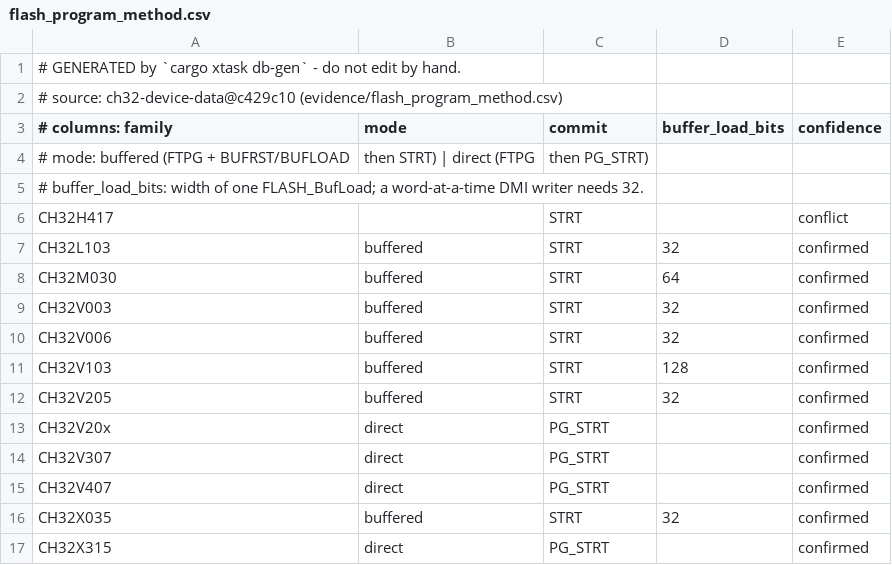
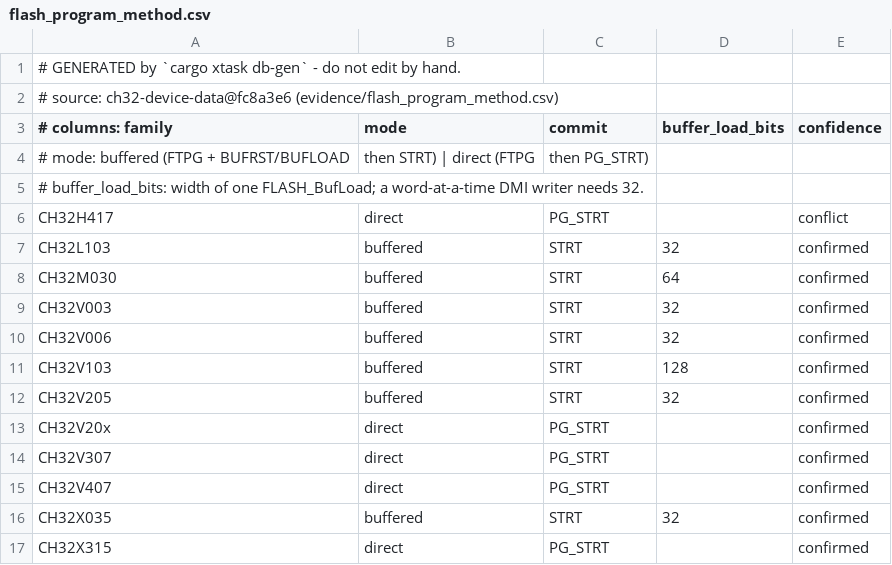
Before and after one commit to ch32-riscv-ug/ch32rv, a CSV file: crates/target/generated/flash_program_method.csv, drawn as a sheet.

Commit message:
feat: ch32-device-data@fc8a3e6 から再生成されたデータを反映し、CH32H417 の書込手順を更新。関連する CSV とドキュメントを修正

```diff
--- a/crates/target/generated/flash_program_method.csv
+++ b/crates/target/generated/flash_program_method.csv
@@ -1,3 +1,3 @@
 # GENERATED by `cargo xtask db-gen` - do not edit by hand.
-# source: ch32-device-data@c429c10 (evidence/flash_program_method.csv)
+# source: ch32-device-data@fc8a3e6 (evidence/flash_program_method.csv)
 # columns: family,mode,commit,buffer_load_bits,confidence
@@ -5,3 +5,3 @@
 #   buffer_load_bits: width of one FLASH_BufLoad; a word-at-a-time DMI writer needs 32.
-CH32H417,,STRT,,conflict
+CH32H417,direct,PG_STRT,,conflict
 CH32L103,buffered,STRT,32,confirmed
```
Also changed, not shown: crates/target/generated/debug_wiring.csv, crates/target/generated/flash_geometry.csv, 5 other files.
